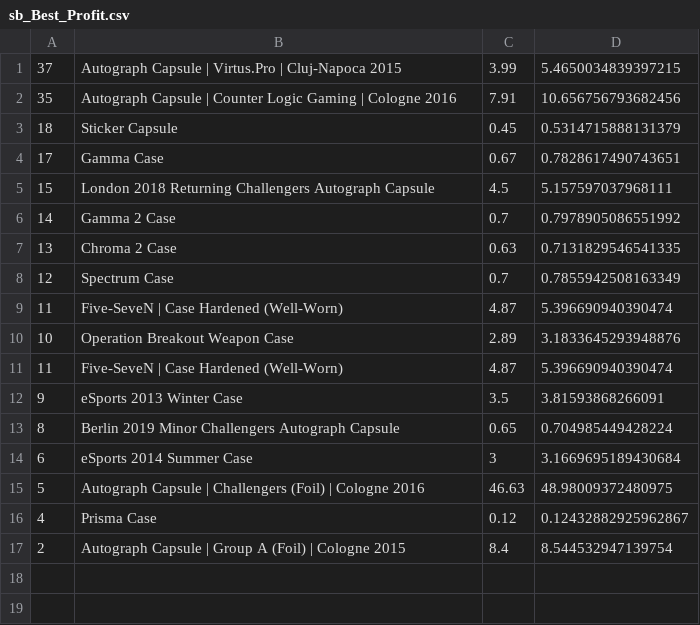
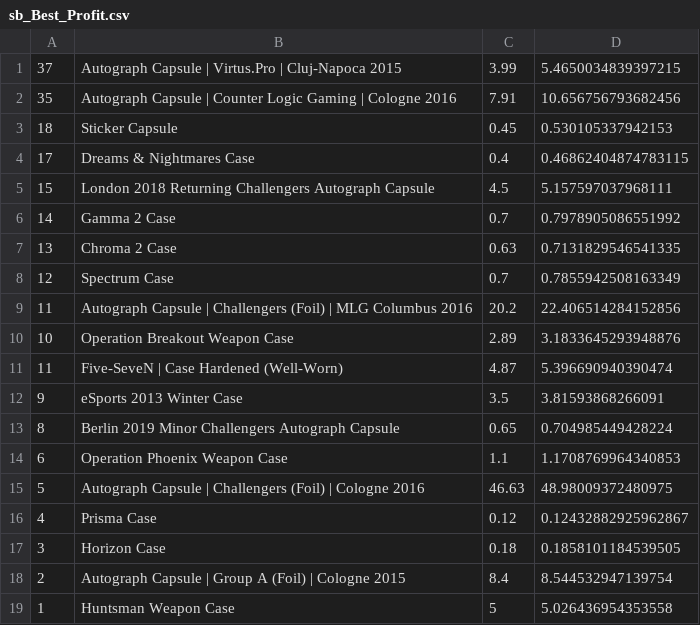
Before and after one commit to AUTACE/Trade_Data, a CSV file: sb_Best_Profit.csv, drawn as a sheet.

Commit message:
Uploaded via octonode

```diff
--- a/sb_Best_Profit.csv
+++ b/sb_Best_Profit.csv
@@ -2,4 +2,4 @@
 35;Autograph Capsule | Counter Logic Gaming | Cologne 2016;7.91;10.656756793682456
-18;Sticker Capsule;0.45;0.5314715888131379
-17;Gamma Case;0.67;0.7828617490743651
+18;Sticker Capsule;0.45;0.530105337942153
+17;Dreams & Nightmares Case;0.4;0.46862404874783115
 15;London 2018 Returning Challengers Autograph Capsule;4.5;5.157597037968111
@@ -8,3 +8,3 @@
 12;Spectrum Case;0.7;0.7855942508163349
-11;Five-SeveN | Case Hardened (Well-Worn);4.87;5.396690940390474
+11;Autograph Capsule | Challengers (Foil) | MLG Columbus 2016;20.2;22.406514284152856
 10;Operation Breakout Weapon Case;2.89;3.1833645293948876
@@ -13,5 +13,7 @@
 8;Berlin 2019 Minor Challengers Autograph Capsule;0.65;0.704985449428224
-6;eSports 2014 Summer Case;3;3.1669695189430684
+6;Operation Phoenix Weapon Case;1.1;1.1708769964340853
 5;Autograph Capsule | Challengers (Foil) | Cologne 2016;46.63;48.98009372480975
 4;Prisma Case;0.12;0.12432882925962867
+3;Horizon Case;0.18;0.1858101184539505
 2;Autograph Capsule | Group A (Foil) | Cologne 2015;8.4;8.544532947139754
+1;Huntsman Weapon Case;5;5.026436954353558
```
